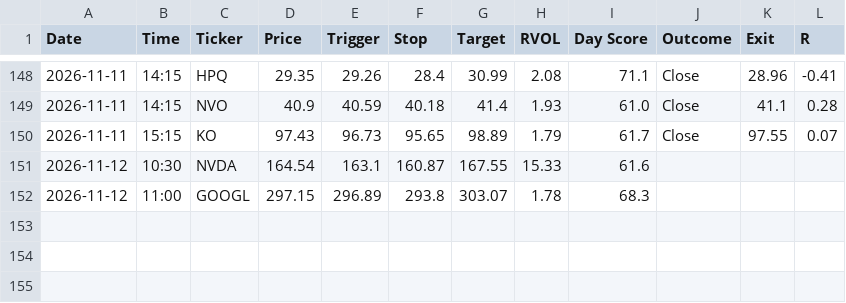
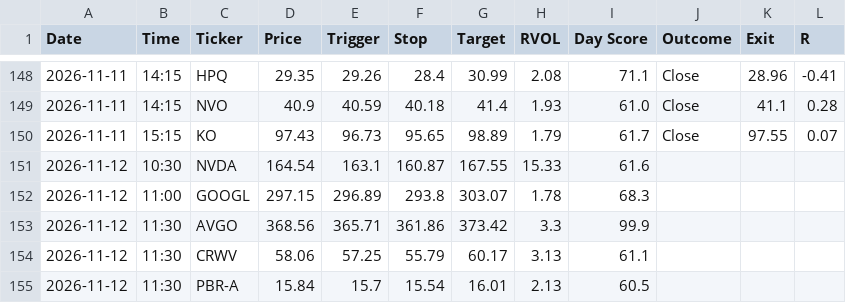
Before and after one commit to wolfmanex/trading-dashboard, a CSV file: daytrade_alerts.csv, drawn as a sheet; only a part is shown, gaps mark what is left out.

```diff
--- a/daytrade_alerts.csv
+++ b/daytrade_alerts.csv
@@ -152 +152,4 @@ Date,Time,Ticker,Price,Trigger,Stop,Target,RVOL,Day Score,Outcome,Exit,R
 2026-11-12,11:00,GOOGL,297.15,296.89,293.8,303.07,1.78,68.3,,,
+2026-11-12,11:30,AVGO,368.56,365.71,361.86,373.42,3.3,99.9,,,
+2026-11-12,11:30,CRWV,58.06,57.25,55.79,60.17,3.13,61.1,,,
+2026-11-12,11:30,PBR-A,15.84,15.7,15.54,16.01,2.13,60.5,,,
```
